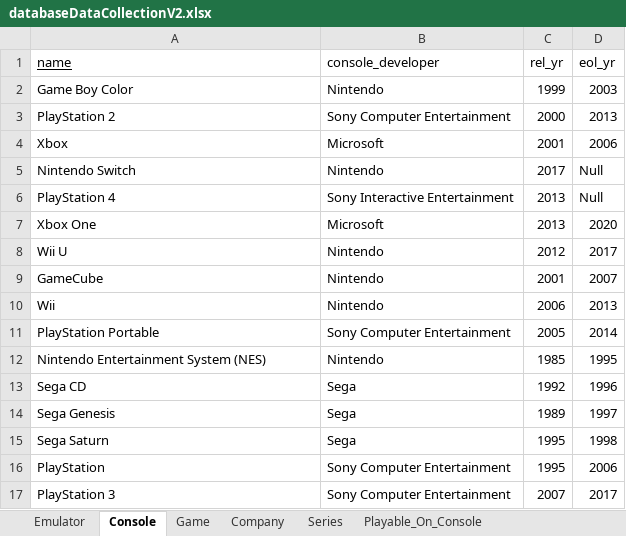
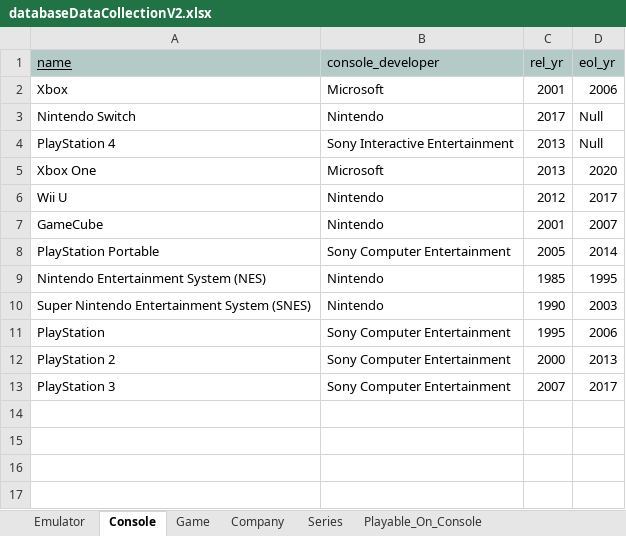
Before and after one commit to AndrewN20/CS4347-005-TeamSupremeVictory-main, an Excel workbook: databaseDataCollectionV2.xlsx, sheet Console, drawn as a sheet; values as stored, in another font and other column widths than the file's, no borders; removed rows and columns are numbered as before the commit, all else as after; the diff names each change by its address in the sheet, - before the commit and + after, or states it on an @@ line.

```diff
--- a/databaseDataCollectionV2.xlsx (sheet Console)
+++ b/databaseDataCollectionV2.xlsx (sheet Console)
-A1:D1 fill: none
+A1:D1 fill: #B3CAC7
-row 2: Game Boy Color | Nintendo | 1999 | 2003
-row 10: Wii | Nintendo | 2006 | 2013
-row 13: Sega CD | Sega | 1992 | 1996
-row 14: Sega Genesis | Sega | 1989 | 1997
-row 15: Sega Saturn | Sega | 1995 | 1998
+row 10: Super Nintendo Entertainment System (SNES) | Nintendo | 1990 | 2003
@@ row 3 moved to row 12: PlayStation 2 @@
```
Also changed, not shown: sheet Game, sheet Emulator, sheet Playable_On_Console, sheet Playable_On_Emulator, sheet Series, sheet Company, 2 more sheets, 1 other file.
